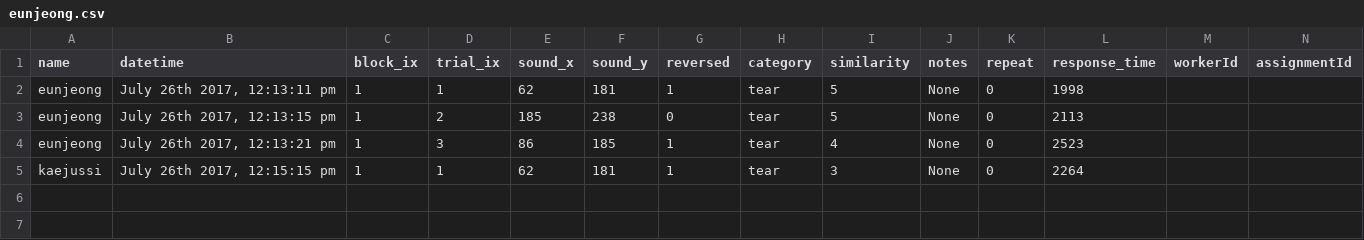
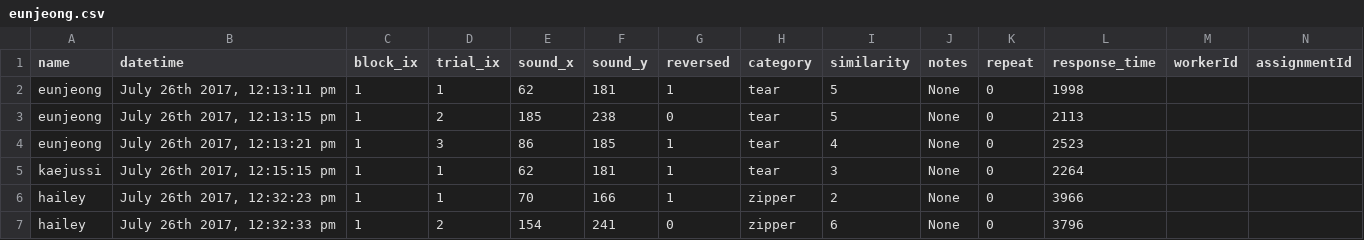
Before and after one commit to kmui2/Sound-Similarity, a CSV file: public/data/judgments/eunjeong.csv, drawn as a sheet; only a part is shown; rows hold the shown columns only; the diff names each change by its address in the sheet, - before the commit and + after, or states it on an @@ line.

```diff
--- a/public/data/judgments/eunjeong.csv
+++ b/public/data/judgments/eunjeong.csv
+row 6: hailey | July 26th 2017, 12:32:23 pm | 1 | 1 | 70 | 166 | 1 | zipper | 2 | None | 0 | 3966
+row 7: hailey | July 26th 2017, 12:32:33 pm | 1 | 2 | 154 | 241 | 0 | zipper | 6 | None | 0 | 3796
```
Also changed, not shown: public/data/judgments/namjoo.csv, 2 other files.
